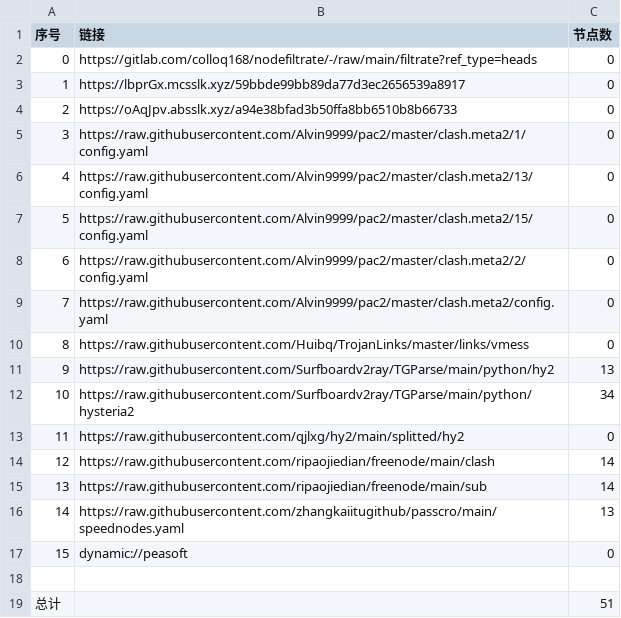
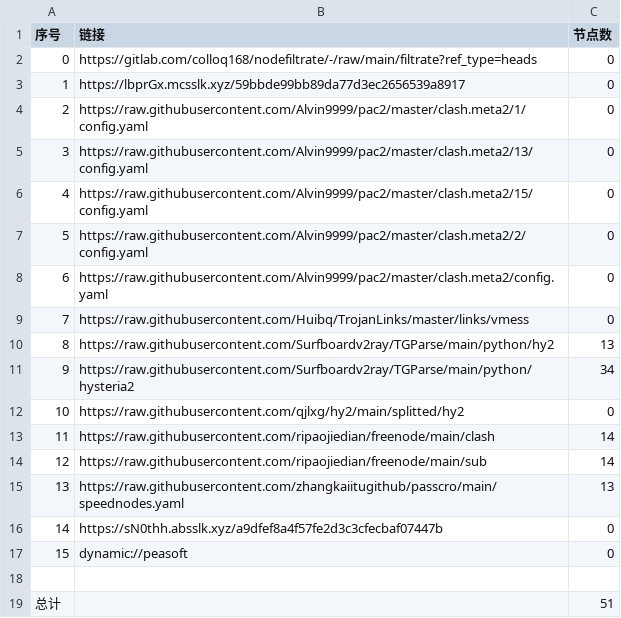
Before and after one commit to lihong19801/zidongzhuaqu4, a CSV file: list_result.csv, drawn as a sheet; removed rows and columns are numbered as before the commit, all else as after; the diff names each change by its address in the sheet, - before the commit and + after, or states it on an @@ line.

```diff
--- a/list_result.csv
+++ b/list_result.csv
-row 4: 2 | https://oAqJpv.absslk.xyz/a94e38bfad3b50ffa8bb6510b8b66733 | 0
@@ column A (序号) renumbered between rows 4 and 15 @@
+row 16: 14 | https://sN0thh.absslk.xyz/a9dfef8a4f57fe2d3c3cfecbaf07447b | 0
```
Also changed, not shown: 19 other files.
